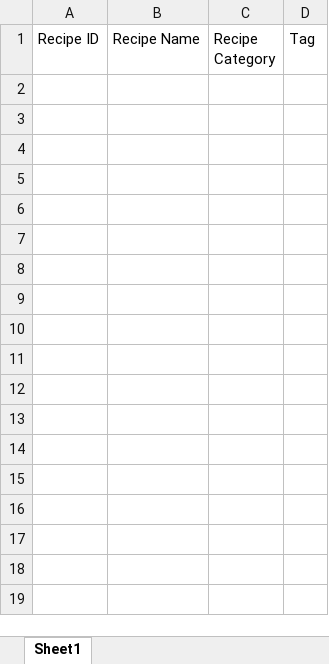
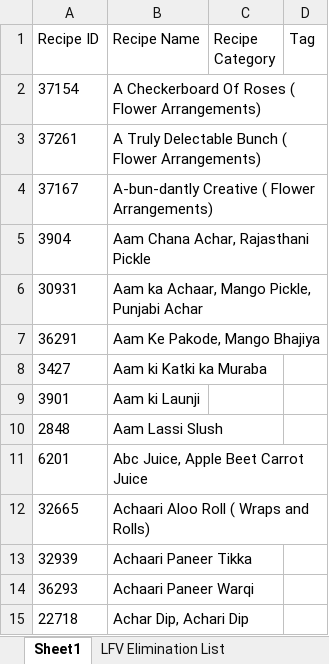
Before and after one commit to rushmini8511/Team8_DataScrapers_RecipeScrapingHackathon_July2024, an Excel workbook: recipes.xlsx, sheet Sheet1, drawn as a sheet; values as stored, in another font and other column widths than the file's, no borders; the diff names each change by its address in the sheet, - before the commit and + after, or states it on an @@ line.

```diff
--- a/recipes.xlsx (sheet Sheet1)
+++ b/recipes.xlsx (sheet Sheet1)
+sheet tab: LFV Elimination List
+row 2: 37154 | A Checkerboard Of Roses ( Flower Arrangements)
+row 3: 37261 | A Truly Delectable Bunch ( Flower Arrangements)
+row 4: 37167 | A-bun-dantly Creative ( Flower Arrangements)
+row 5: 3904 | Aam Chana Achar, Rajasthani Pickle
+row 6: 30931 | Aam ka Achaar, Mango Pickle, Punjabi Achar
+row 7: 36291 | Aam Ke Pakode, Mango Bhajiya
+row 8: 3427 | Aam ki Katki ka Muraba
+row 9: 3901 | Aam ki Launji
+row 10: 2848 | Aam Lassi Slush
+row 11: 6201 | Abc Juice, Apple Beet Carrot Juice
+row 12: 32665 | Achaari Aloo Roll ( Wraps and Rolls)
+row 13: 32939 | Achaari Paneer Tikka
+row 14: 36293 | Achaari Paneer Warqi
+row 15: 22718 | Achar Dip, Achari Dip
```
Also changed, not shown: 28 other files.
